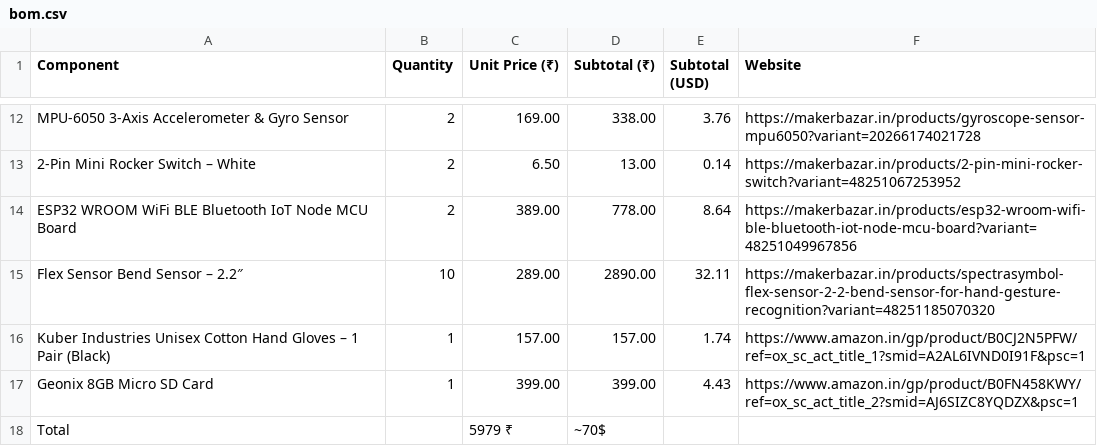
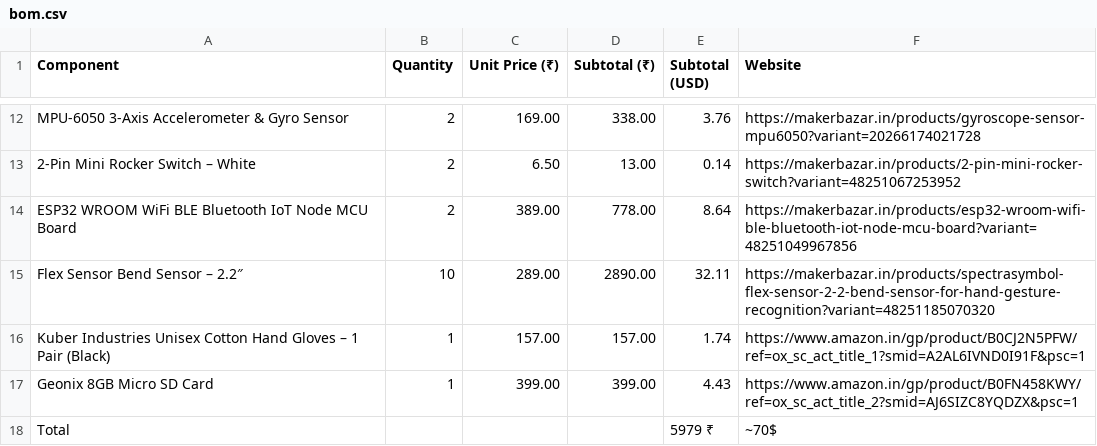
Before and after one commit to HACKCLUBGANG/Signlanguagegloves, a CSV file: bom.csv, drawn as a sheet; only a part is shown, gaps mark what is left out.

Commit message:
Update bom.csv

```diff
--- a/bom.csv
+++ b/bom.csv
@@ -17,2 +17,2 @@ Kuber Industries Unisex Cotton Hand Gloves – 1 Pair (Black),1,157.00,157.00,1.
 Geonix 8GB Micro SD Card ,1,399.00,399.00,4.43,https://www.amazon.in/gp/product/B0FN458KWY/ref=ox_sc_act_title_2?smid=AJ6SIZC8YQDZX&psc=1
-Total,,5979 ₹, ~70$
+Total,,,,5979 ₹, ~70$
```
